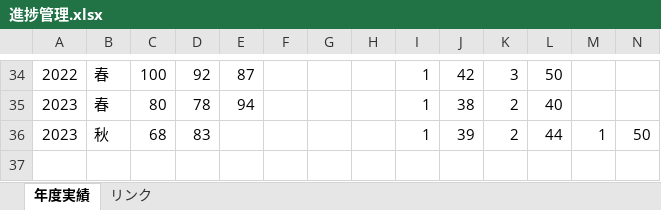
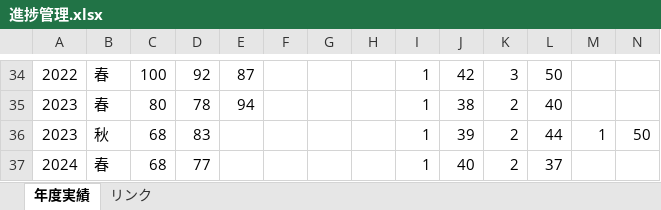
Before and after one commit to Shinichi0713/security_specialist, an Excel workbook: 2025/past_problems/進捗管理.xlsx, sheet 年度実績, drawn as a sheet; only a part is shown, gaps mark what is left out; values as stored, in another font and other column widths than the file's, no borders; charts and pictures not drawn; rows hold the shown columns only; the diff names each change by its address in the sheet, - before the commit and + after, or states it on an @@ line.

```diff
--- a/2025/past_problems/進捗管理.xlsx (sheet 年度実績)
+++ b/2025/past_problems/進捗管理.xlsx (sheet 年度実績)
+row 37: 2024 | 春 | 68 | 77 |  |  |  |  | 1 | 40 | 2 | 37
```
Also changed, not shown: 2 other files.
